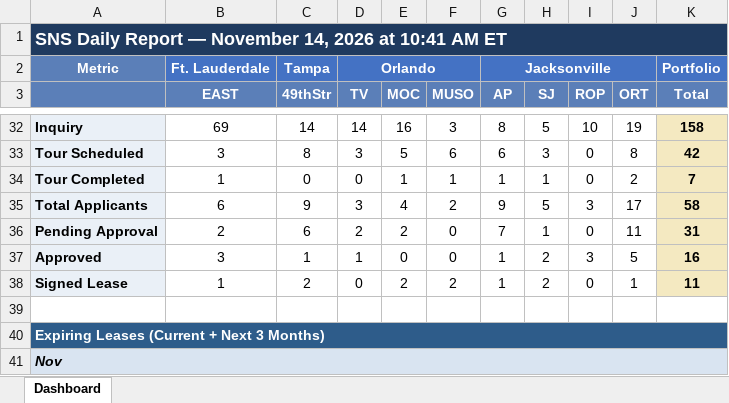
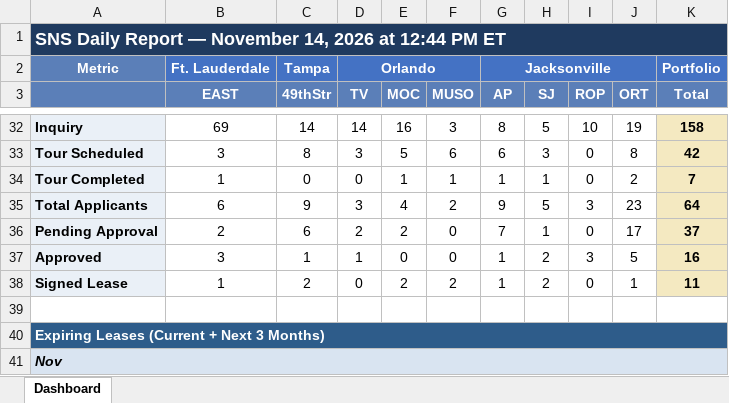
Before and after one commit to ymi-flowing/sns-daily-report, an Excel workbook: dashboard.xlsx, sheet Dashboard, drawn as a sheet; only a part is shown, gaps mark what is left out; values as stored, in another font and other column widths than the file's, no borders; the diff covers the shown part only; the diff names each change by its address in the sheet, - before the commit and + after, or states it on an @@ line.

```diff
--- a/dashboard.xlsx (sheet Dashboard)
+++ b/dashboard.xlsx (sheet Dashboard)
-A1: …2026 at 10:41 AM ET
+A1: …2026 at 12:44 PM ET
-J35 (ORT): 17
+J35 (ORT): 23
-K35 (Total): 58
+K35 (Total): 64
-J36 (ORT): 11
+J36 (ORT): 17
-K36 (Total): 31
+K36 (Total): 37
```
Also changed, not shown: 29 edited cells elsewhere in this sheet, 4 other files.
